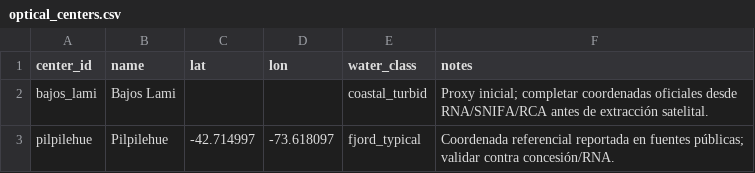
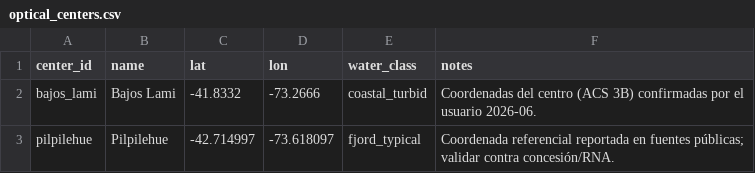
Before and after one commit to mg28evx/light-cage-sim, a CSV file: data/optical_centers.csv, drawn as a sheet.

```diff
--- a/data/optical_centers.csv
+++ b/data/optical_centers.csv
@@ -1,3 +1,3 @@
 center_id,name,lat,lon,water_class,notes
-bajos_lami,Bajos Lami,,,coastal_turbid,Proxy inicial; completar coordenadas oficiales desde RNA/SNIFA/RCA antes de extracción satelital.
+bajos_lami,Bajos Lami,-41.8332,-73.2666,coastal_turbid,Coordenadas del centro (ACS 3B) confirmadas por el usuario 2026-06.
 pilpilehue,Pilpilehue,-42.714997,-73.618097,fjord_typical,Coordenada referencial reportada en fuentes públicas; validar contra concesión/RNA.
```
Also changed, not shown: 14 other files.
